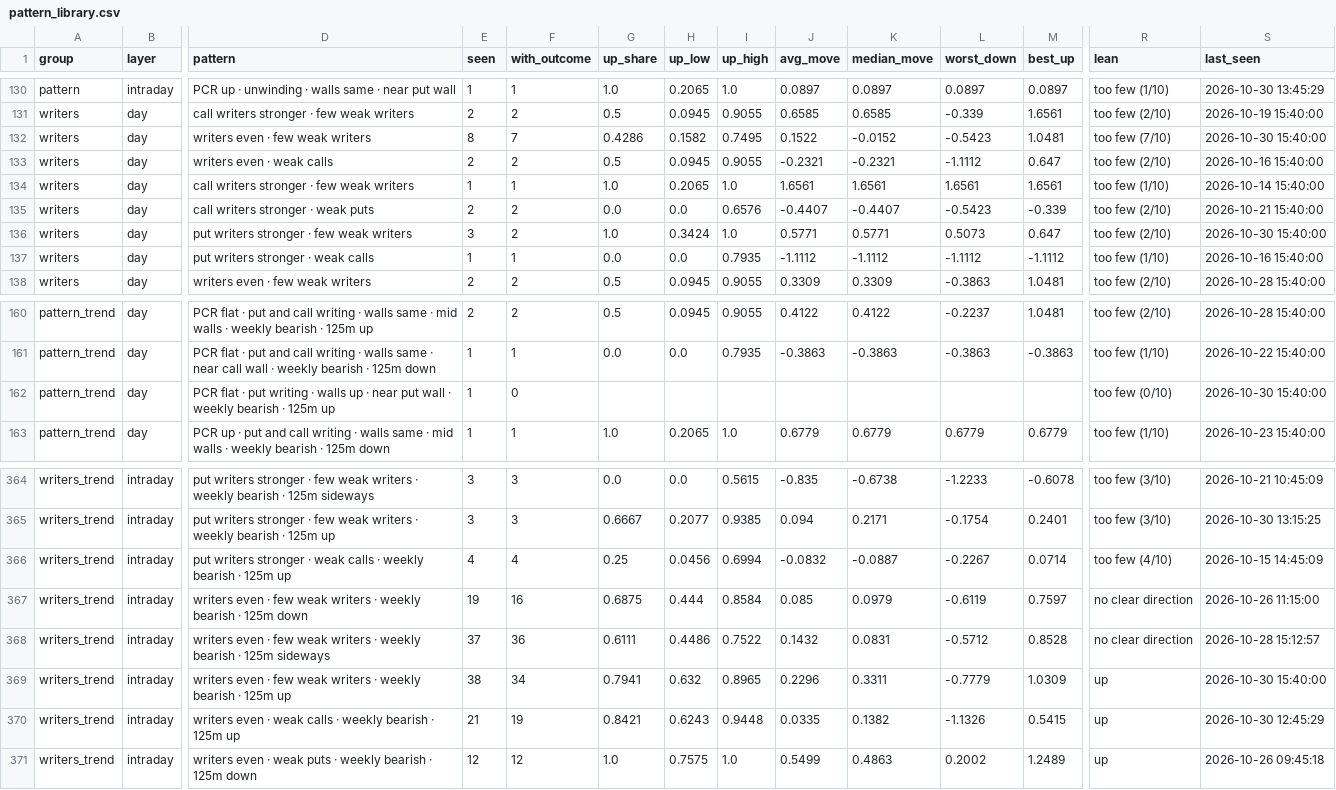
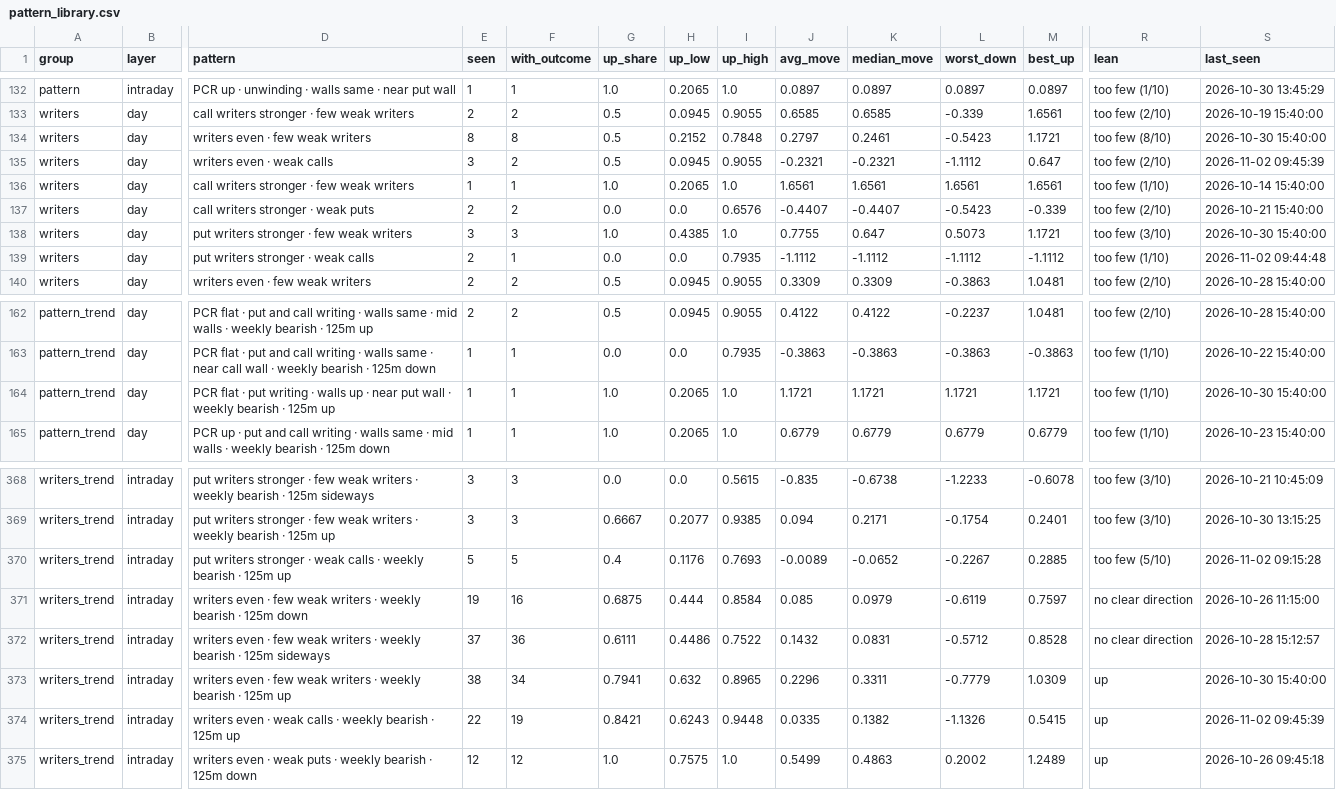
Before and after one commit to Parth1501/nse-swing-data, a CSV file: data/oc_learning/pattern_library.csv, drawn as a sheet; only a part is shown, gaps mark what is left out; addresses are those after the commit; the diff covers the shown part only; the diff names each change by its address in the sheet, - before the commit and + after, or states it on an @@ line.

```diff
--- a/data/oc_learning/pattern_library.csv
+++ b/data/oc_learning/pattern_library.csv
-F134 (with_outcome): 7
+F134 (with_outcome): 8
-G134 (up_share): 0.4286
+G134 (up_share): 0.5
-H134 (up_low): 0.1582
+H134 (up_low): 0.2152
-I134 (up_high): 0.7495
+I134 (up_high): 0.7848
-J134 (avg_move): 0.1522
+J134 (avg_move): 0.2797
-K134 (median_move): -0.0152
+K134 (median_move): 0.2461
-M134 (best_up): 1.0481
+M134 (best_up): 1.1721
-R134 (lean): too few (7/10)
+R134 (lean): too few (8/10)
-E135 (seen): 2
+E135 (seen): 3
-S135 (last_seen): 2026-10-16 15:40:00
+S135 (last_seen): 2026-11-02 09:45:39
-F138 (with_outcome): 2
+F138 (with_outcome): 3
-H138 (up_low): 0.3424
+H138 (up_low): 0.4385
-J138 (avg_move): 0.5771
+J138 (avg_move): 0.7755
-K138 (median_move): 0.5771
+K138 (median_move): 0.647
-M138 (best_up): 0.647
+M138 (best_up): 1.1721
-R138 (lean): too few (2/10)
+R138 (lean): too few (3/10)
-E139 (seen): 1
+E139 (seen): 2
-S139 (last_seen): 2026-10-16 15:40:00
+S139 (last_seen): 2026-11-02 09:44:48
-F164 (with_outcome): 0
+F164 (with_outcome): 1
-G164 (up_share): (empty)
+G164 (up_share): 1.0
-H164 (up_low): (empty)
+H164 (up_low): 0.2065
-I164 (up_high): (empty)
+I164 (up_high): 1.0
-J164 (avg_move): (empty)
+J164 (avg_move): 1.1721
-K164 (median_move): (empty)
+K164 (median_move): 1.1721
-L164 (worst_down): (empty)
+L164 (worst_down): 1.1721
-M164 (best_up): (empty)
+M164 (best_up): 1.1721
-R164 (lean): too few (0/10)
+R164 (lean): too few (1/10)
-E370 (seen): 4
+E370 (seen): 5
-F370 (with_outcome): 4
+F370 (with_outcome): 5
-G370 (up_share): 0.25
+G370 (up_share): 0.4
-H370 (up_low): 0.0456
+H370 (up_low): 0.1176
-I370 (up_high): 0.6994
+I370 (up_high): 0.7693
-J370 (avg_move): -0.0832
+J370 (avg_move): -0.0089
-K370 (median_move): -0.0887
+K370 (median_move): -0.0652
-M370 (best_up): 0.0714
+M370 (best_up): 0.2885
-R370 (lean): too few (4/10)
+R370 (lean): too few (5/10)
-S370 (last_seen): 2026-10-15 14:45:09
+S370 (last_seen): 2026-11-02 09:15:28
-E374 (seen): 21
+E374 (seen): 22
-S374 (last_seen): 2026-10-30 12:45:29
+S374 (last_seen): 2026-11-02 09:45:39
```
Also changed, not shown: 4 added rows and 67 edited cells elsewhere in this file, data/nifty_trend/nifty_5m.csv, data/oc_learning/pattern_log.csv, 12 other files.
